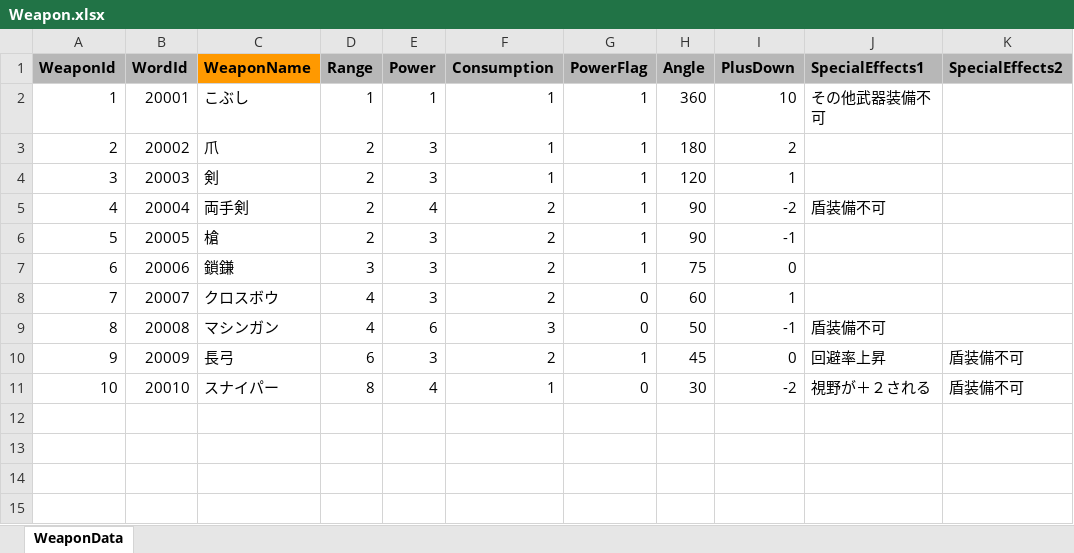
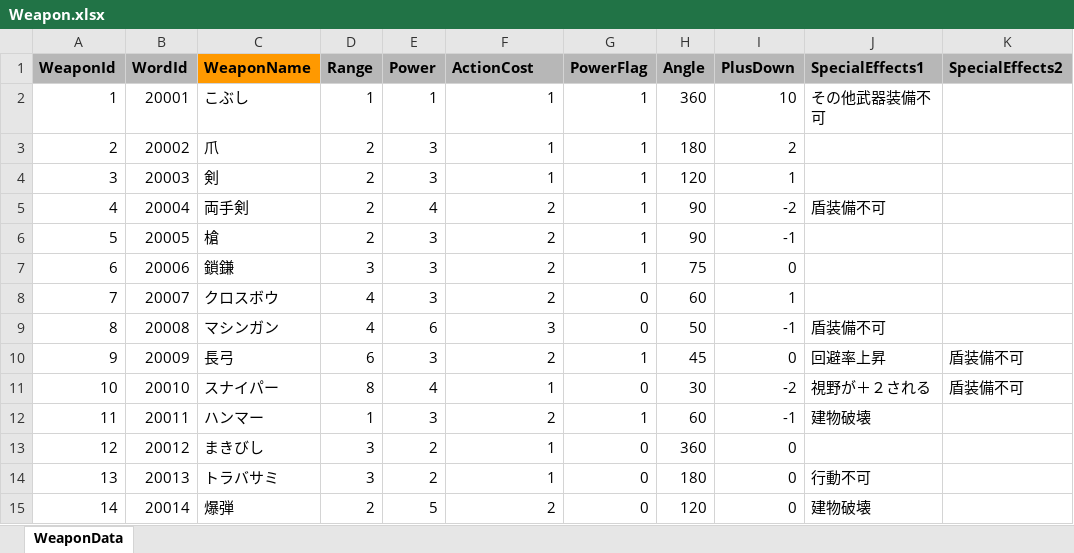
Before and after one commit to HSGameDevelop/PythonGame, an Excel workbook: Data/GameData/Weapon.xlsx, sheet WeaponData, drawn as a sheet; values as stored, in another font and other column widths than the file's, no borders; charts and pictures not drawn; the diff names each change by its address in the sheet, - before the commit and + after, or states it on an @@ line.

```diff
--- a/Data/GameData/Weapon.xlsx (sheet WeaponData)
+++ b/Data/GameData/Weapon.xlsx (sheet WeaponData)
-F1: Consumption
+F1: ActionCost
+row 12: 11 | 20011 | ハンマー | 1 | 3 | 2 | 1 | 60 | -1 | 建物破壊
+row 13: 12 | 20012 | まきびし | 3 | 2 | 1 | 0 | 360 | 0
+row 14: 13 | 20013 | トラバサミ | 3 | 2 | 1 | 0 | 180 | 0 | 行動不可
+row 15: 14 | 20014 | 爆弾 | 2 | 5 | 2 | 0 | 120 | 0 | 建物破壊
```
Also changed, not shown: Data/GameData/Character.xlsx, 8 other files.
